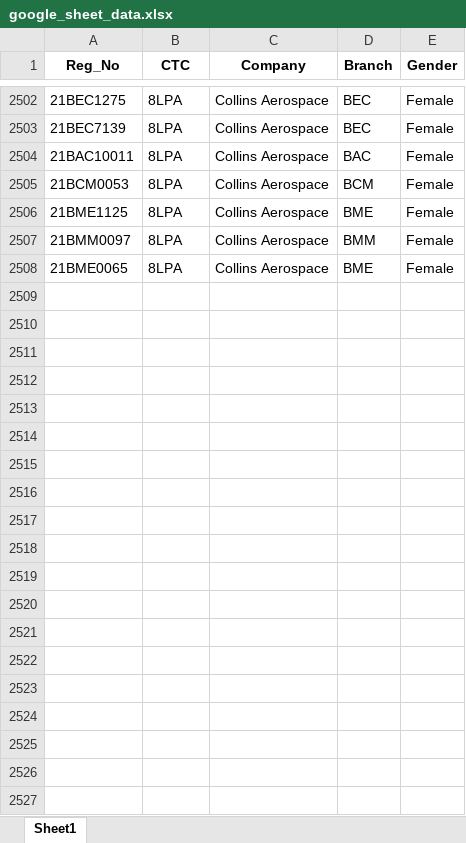
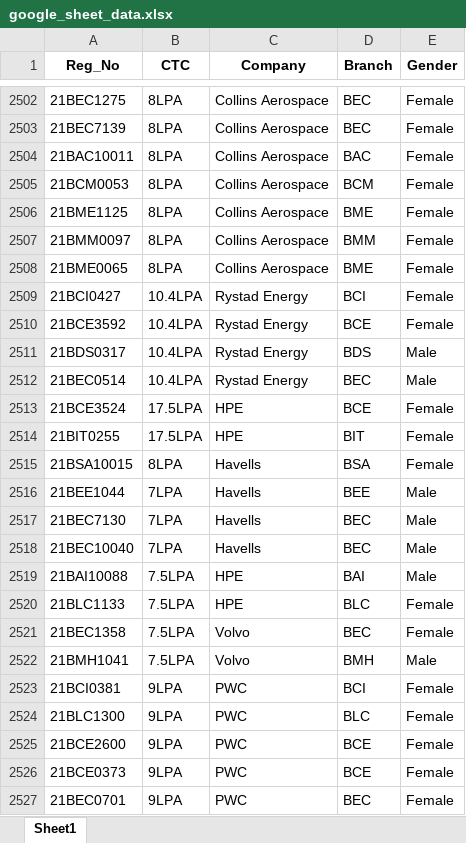
Before and after one commit to whysumedh/vit-placements-tracker, an Excel workbook: google_sheet_data.xlsx, sheet Sheet1, drawn as a sheet; only a part is shown, gaps mark what is left out; values as stored, in another font and other column widths than the file's, no borders; the diff covers the shown part only; the diff names each change by its address in the sheet, - before the commit and + after, or states it on an @@ line.

Commit message:
dup

```diff
--- a/google_sheet_data.xlsx (sheet Sheet1)
+++ b/google_sheet_data.xlsx (sheet Sheet1)
+row 2509: 21BCI0427 | 10.4LPA | Rystad Energy | BCI | Female
+row 2510: 21BCE3592 | 10.4LPA | Rystad Energy | BCE | Female
+row 2511: 21BDS0317 | 10.4LPA | Rystad Energy | BDS | Male
+row 2512: 21BEC0514 | 10.4LPA | Rystad Energy | BEC | Male
+row 2513: 21BCE3524 | 17.5LPA | HPE | BCE | Female
+row 2514: 21BIT0255 | 17.5LPA | HPE | BIT | Female
+row 2515: 21BSA10015 | 8LPA | Havells | BSA | Female
+row 2516: 21BEE1044 | 7LPA | Havells | BEE | Male
+row 2517: 21BEC7130 | 7LPA | Havells | BEC | Male
+row 2518: 21BEC10040 | 7LPA | Havells | BEC | Male
+row 2519: 21BAI10088 | 7.5LPA | HPE | BAI | Male
+row 2520: 21BLC1133 | 7.5LPA | HPE | BLC | Female
+row 2521: 21BEC1358 | 7.5LPA | Volvo | BEC | Female
+row 2522: 21BMH1041 | 7.5LPA | Volvo | BMH | Male
+row 2523: 21BCI0381 | 9LPA | PWC | BCI | Female
+row 2524: 21BLC1300 | 9LPA | PWC | BLC | Female
+row 2525: 21BCE2600 | 9LPA | PWC | BCE | Female
+row 2526: 21BCE0373 | 9LPA | PWC | BCE | Female
+row 2527: 21BEC0701 | 9LPA | PWC | BEC | Female
```
Also changed, not shown: 19 added rows elsewhere in this sheet.
